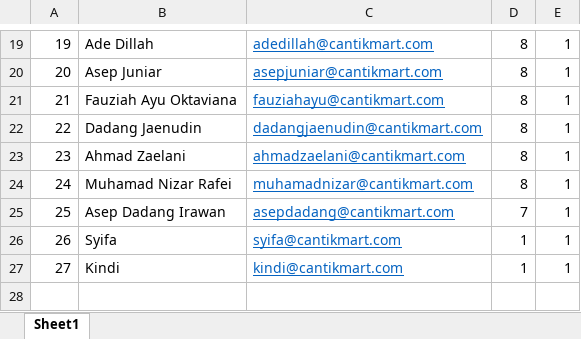
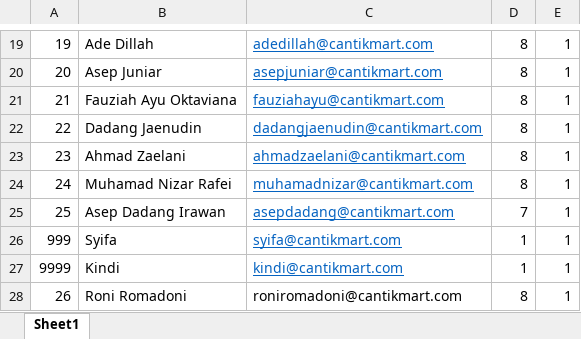
Before and after one commit to ilhamandri/cantik-mart, an Excel workbook: data/grant/users.xlsx, sheet Sheet1, drawn as a sheet; only a part is shown, gaps mark what is left out; values as stored, in another font and other column widths than the file's, no borders; the diff names each change by its address in the sheet, - before the commit and + after, or states it on an @@ line.

Commit message:
users.xlsx

```diff
--- a/data/grant/users.xlsx (sheet Sheet1)
+++ b/data/grant/users.xlsx (sheet Sheet1)
-A26: 26
+A26: 999
-A27: 27
+A27: 9999
+row 28: 26 | Roni Romadoni | roniromadoni@cantikmart.com | 8 | 1
```
